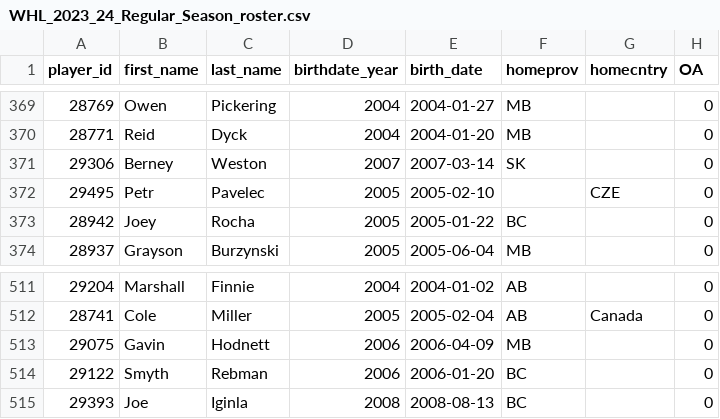
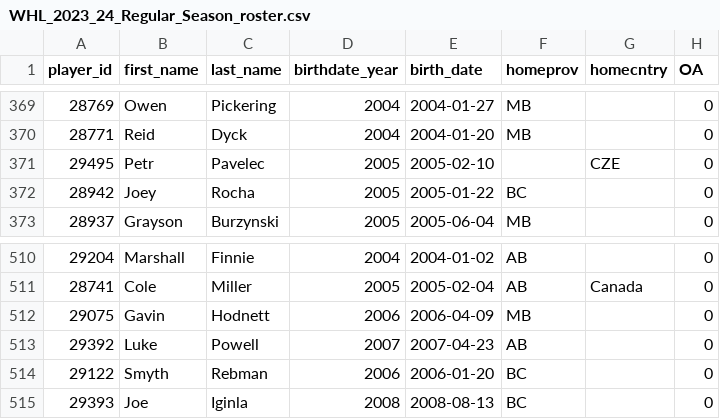
Before and after one commit to lennonay/Prospect_scraper, a CSV file: data/roster/WHL_2023_24_Regular_Season_roster.csv, drawn as a sheet; only a part is shown, gaps mark what is left out.

```diff
--- a/data/roster/WHL_2023_24_Regular_Season_roster.csv
+++ b/data/roster/WHL_2023_24_Regular_Season_roster.csv
@@ -370,3 +370,2 @@ player_id,first_name,last_name,birthdate_year,birth_date,homeprov,homecntry,OA
 28771,Reid,Dyck,2004,2004-01-20,MB,,0
-29306,Berney,Weston,2007,2007-03-14,SK,,0
 29495,Petr,Pavelec,2005,2005-02-10,,CZE,0
@@ -513,2 +512,3 @@ player_id,first_name,last_name,birthdate_year,birth_date,homeprov,homecntry,OA
 29075,Gavin,Hodnett,2006,2006-04-09,MB,,0
+29392,Luke,Powell,2007,2007-04-23,AB,,0
 29122,Smyth,Rebman,2006,2006-01-20,BC,,0
```
Also changed, not shown: 2 other files.
